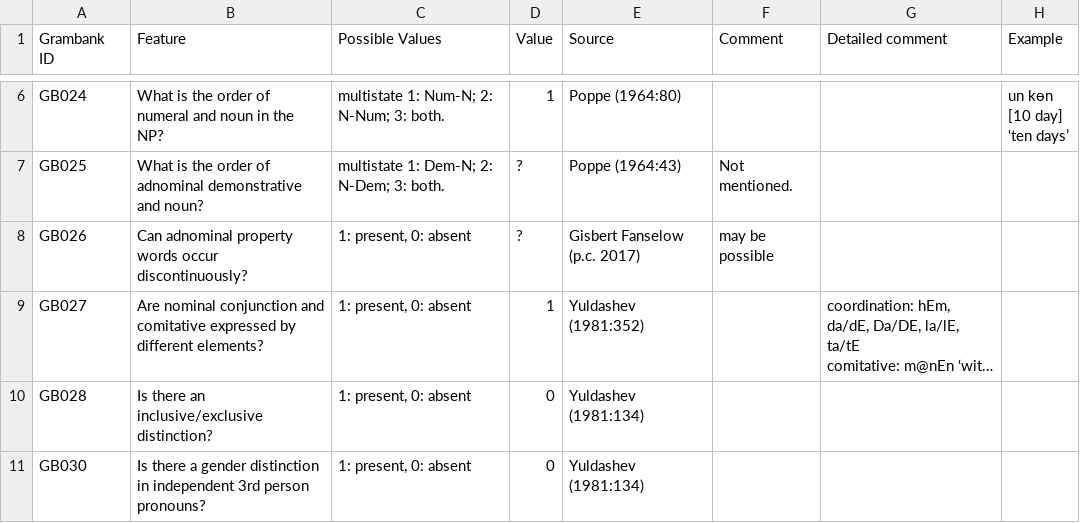
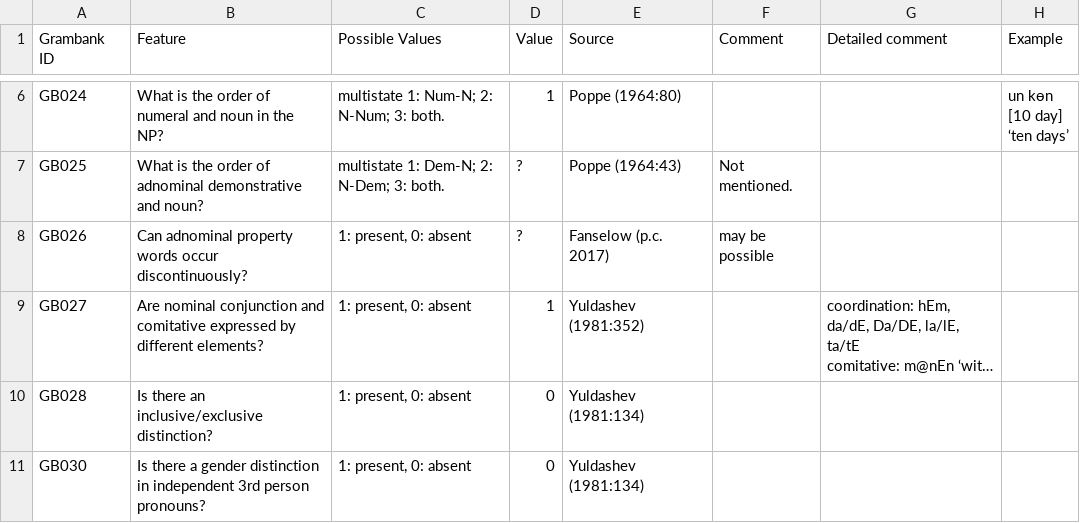
Before and after one commit to cldf-datasets/hueblerstability, a TSV file: raw/Bashkir [bash1264].tsv, drawn as a sheet; only a part is shown, gaps mark what is left out; long unchanged cells end in …; the diff names each change by its address in the sheet, - before the commit and + after, or states it on an @@ line.

```diff
--- a/raw/Bashkir [bash1264].tsv
+++ b/raw/Bashkir [bash1264].tsv
-E8 (Source): Gisbert Fanselow (p.c. 2017)
+E8 (Source): Fanselow (p.c. 2017)
```
Also changed, not shown: etc/sources.csv, raw/Chuvash (Southern dialect) [chuv1255].tsv, 10 other files.
